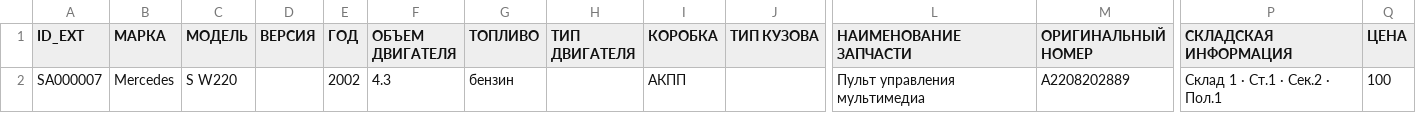
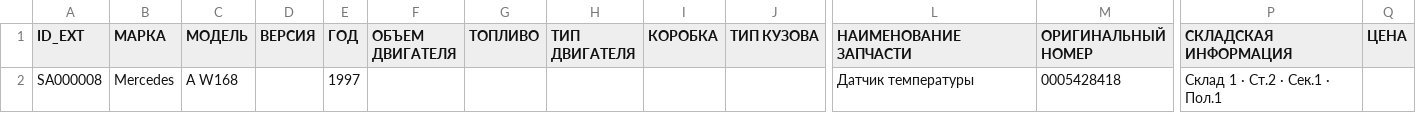
Before and after one commit to EndiKayfman/bamav-feed, a CSV file: bamper.csv, drawn as a sheet; only a part is shown, gaps mark what is left out; the diff names each change by its address in the sheet, - before the commit and + after, or states it on an @@ line.

Commit message:
bamper feed update 2026-07-27T11:31:13.150036Z

```diff
--- a/bamper.csv
+++ b/bamper.csv
-A2 (ID_EXT): SA000007
+A2 (ID_EXT): SA000008
-C2 (МОДЕЛЬ): S W220
+C2 (МОДЕЛЬ): A W168
-E2 (ГОД): 2002
+E2 (ГОД): 1997
-F2 (ОБЪЕМ ДВИГАТЕЛЯ): 4.3
+F2 (ОБЪЕМ ДВИГАТЕЛЯ): (empty)
-G2 (ТОПЛИВО): бензин
+G2 (ТОПЛИВО): (empty)
-I2 (КОРОБКА): АКПП
+I2 (КОРОБКА): (empty)
-L2 (НАИМЕНОВАНИЕ ЗАПЧАСТИ): Пульт управления мультимедиа
+L2 (НАИМЕНОВАНИЕ ЗАПЧАСТИ): Датчик температуры
-M2 (ОРИГИНАЛЬНЫЙ НОМЕР): A2208202889
+M2 (ОРИГИНАЛЬНЫЙ НОМЕР): 0005428418
-P2 (СКЛАДСКАЯ ИНФОРМАЦИЯ): Склад 1 · Ст.1 · Сек.2 · Пол.1
+P2 (СКЛАДСКАЯ ИНФОРМАЦИЯ): Склад 1 · Ст.2 · Сек.1 · Пол.1
-Q2 (ЦЕНА): 100
+Q2 (ЦЕНА): (empty)
```
